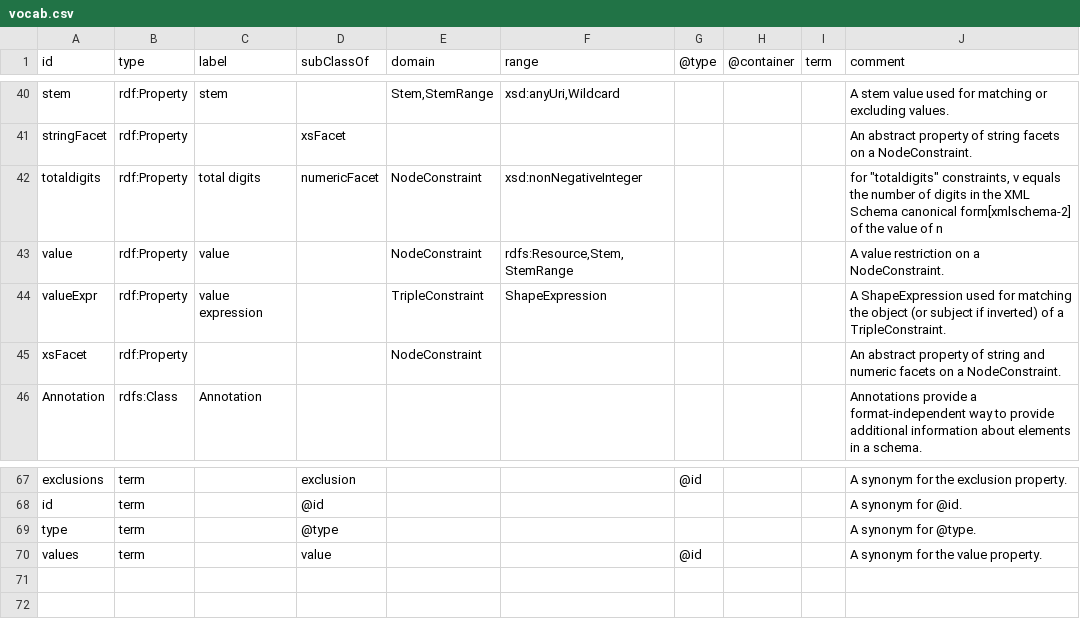
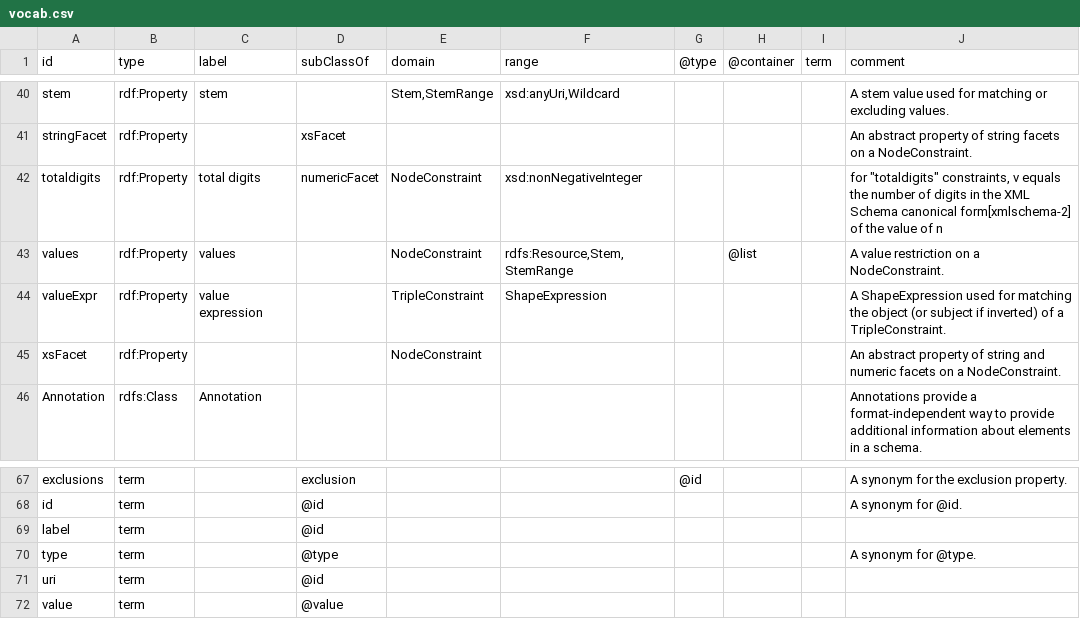
Before and after one commit to shexSpec/shexspec.github.io, a CSV file: ns/vocab.csv, drawn as a sheet; only a part is shown, gaps mark what is left out.

Commit message:
Update vocabulary/context. * Change `value` to `values` with `@container: @list`. * Add `label` and `uri` aliases for `@id`.

```diff
--- a/ns/vocab.csv
+++ b/ns/vocab.csv
@@ -42,3 +42,3 @@ stringFacet,rdf:Property,,xsFacet,,,,,,An abstract property of string facets on
 totaldigits,rdf:Property,total digits,numericFacet,NodeConstraint,xsd:nonNegativeInteger,,,,"for ""totaldigits"" constraints, v equals the number of digits in the XML Schema canonical form[xmlschema-2] of the value of n",
-value,rdf:Property,value,,NodeConstraint,"rdfs:Resource,Stem,StemRange",,,,A value restriction on a NodeConstraint.,
+values,rdf:Property,values,,NodeConstraint,"rdfs:Resource,Stem,StemRange",,@list,,A value restriction on a NodeConstraint.,
 valueExpr,rdf:Property,value expression,,TripleConstraint,ShapeExpression,,,,A ShapeExpression used for matching the object (or subject if inverted) of a TripleConstraint.,
@@ -68,3 +68,5 @@ exclusions,term,,exclusion,,,@id,,,A synonym for the exclusion property.,
 id,term,,@id,,,,,,A synonym for @id.,
+label,term,,@id,,,,,,,
 type,term,,@type,,,,,,A synonym for @type.,
-values,term,,value,,,@id,,,A synonym for the value property.,
+uri,term,,@id,,,,,,,
+value,term,,@value,,,,,,,
```
Also changed, not shown: 3 other files.
